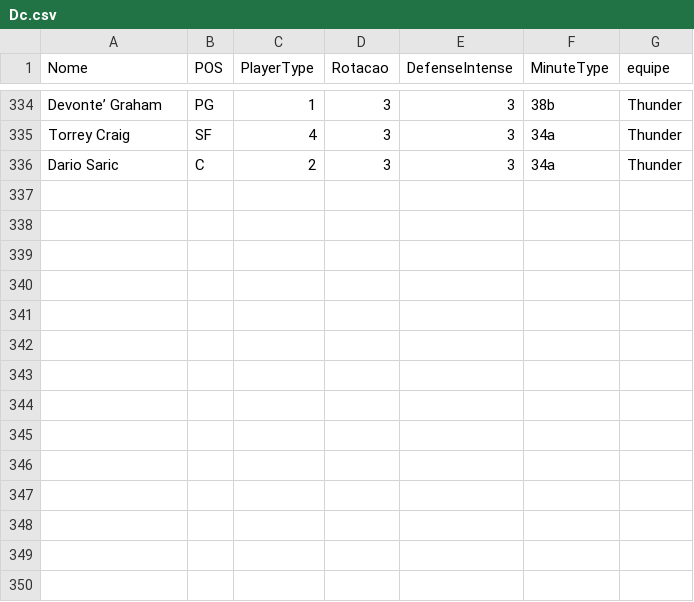
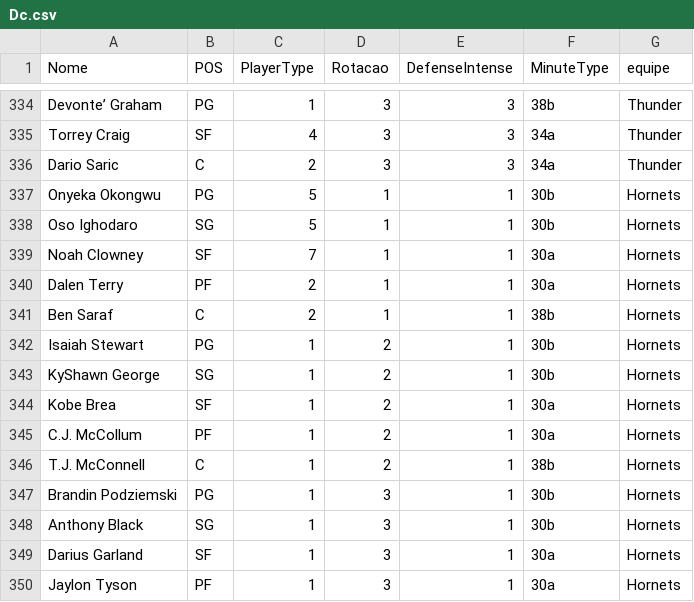
Before and after one commit to manriva-data/bratuganba, a CSV file: Dc.csv, drawn as a sheet; only a part is shown, gaps mark what is left out; the diff names each change by its address in the sheet, - before the commit and + after, or states it on an @@ line.

Commit message:
Atualiza Dc.csv para Hornets

```diff
--- a/Dc.csv
+++ b/Dc.csv
+row 337: Onyeka Okongwu | PG | 5 | 1 | 1 | 30b | Hornets
+row 338: Oso Ighodaro | SG | 5 | 1 | 1 | 30b | Hornets
+row 339: Noah Clowney | SF | 7 | 1 | 1 | 30a | Hornets
+row 340: Dalen Terry | PF | 2 | 1 | 1 | 30a | Hornets
+row 341: Ben Saraf | C | 2 | 1 | 1 | 38b | Hornets
+row 342: Isaiah Stewart | PG | 1 | 2 | 1 | 30b | Hornets
+row 343: KyShawn George | SG | 1 | 2 | 1 | 30b | Hornets
+row 344: Kobe Brea | SF | 1 | 2 | 1 | 30a | Hornets
+row 345: C.J. McCollum | PF | 1 | 2 | 1 | 30a | Hornets
+row 346: T.J. McConnell | C | 1 | 2 | 1 | 38b | Hornets
+row 347: Brandin Podziemski | PG | 1 | 3 | 1 | 30b | Hornets
+row 348: Anthony Black | SG | 1 | 3 | 1 | 30b | Hornets
+row 349: Darius Garland | SF | 1 | 3 | 1 | 30a | Hornets
+row 350: Jaylon Tyson | PF | 1 | 3 | 1 | 30a | Hornets
```
